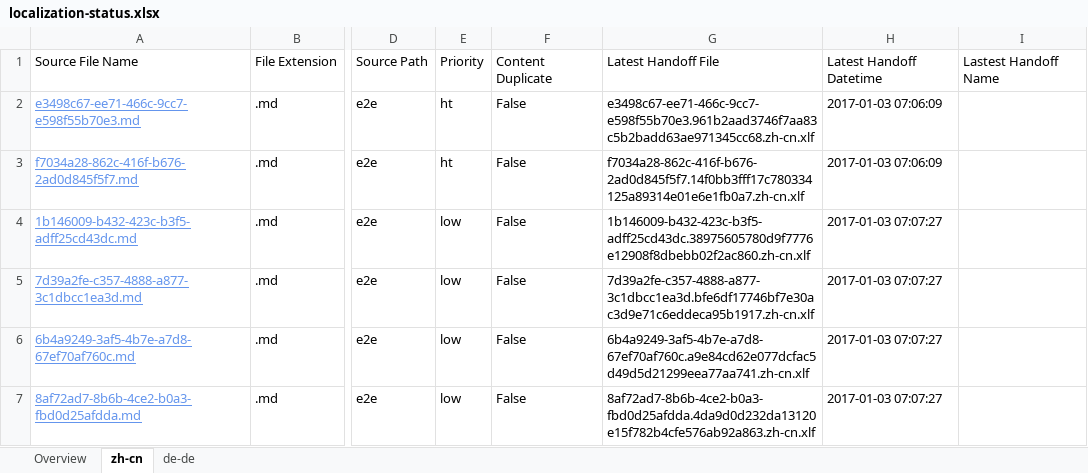
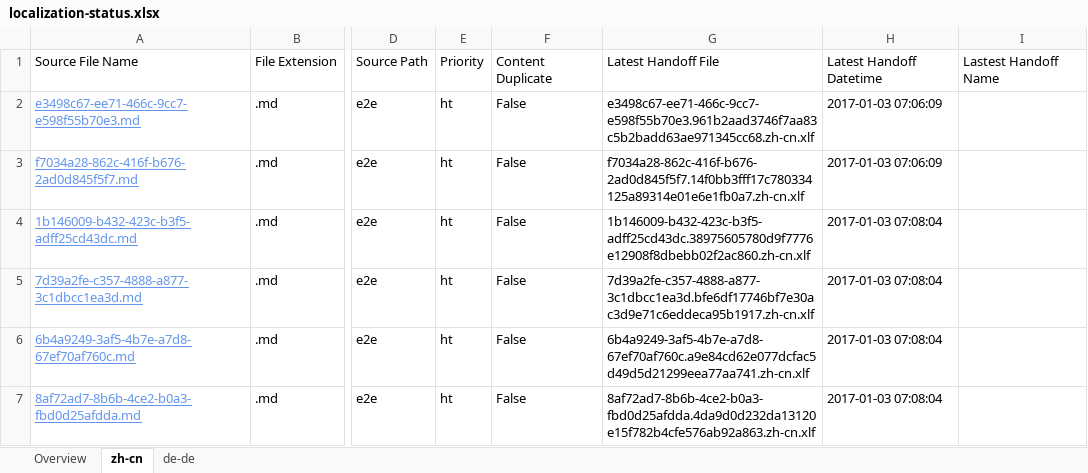
Before and after one commit to OpenLocalizationTestOrg/ol-test1-handback, an Excel workbook: ol-handback/OpenLocalizationTestOrg/ol-test1/ci/localization-status.xlsx, sheet zh-cn, drawn as a sheet; only a part is shown, gaps mark what is left out; values as stored, in another font and other column widths than the file's, no borders; table styles not drawn; the diff names each change by its address in the sheet, - before the commit and + after, or states it on an @@ line.

```diff
--- a/ol-handback/OpenLocalizationTestOrg/ol-test1/ci/localization-status.xlsx (sheet zh-cn)
+++ b/ol-handback/OpenLocalizationTestOrg/ol-test1/ci/localization-status.xlsx (sheet zh-cn)
-E4:E7: low
+E4:E7: ht
-H4:H7: 2017-01-03 07:07:27
+H4:H7: 2017-01-03 07:08:04
```
Also changed, not shown: sheet de-de, sheet Overview.
